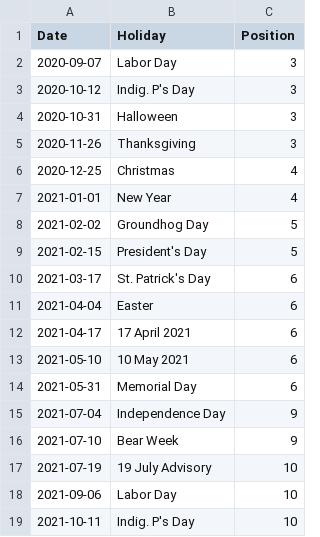
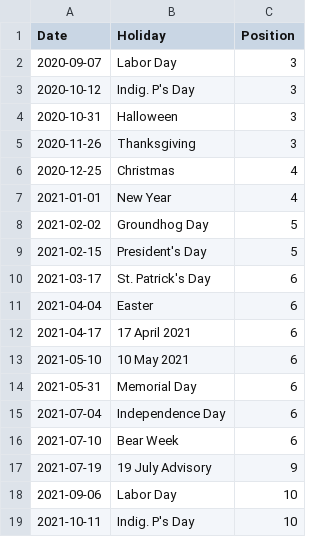
Before and after one commit to capecodder/ptowncases-covid19, a CSV file: holidays.csv, drawn as a sheet.

```diff
--- a/holidays.csv
+++ b/holidays.csv
@@ -14,5 +14,5 @@ Date,Holiday,Position
 2021-05-31,Memorial Day,6
-2021-07-04,Independence Day,9
-2021-07-10,Bear Week,9
-2021-07-19,19 July Advisory,10
+2021-07-04,Independence Day,6
+2021-07-10,Bear Week,6
+2021-07-19,19 July Advisory,9
 2021-09-06,Labor Day,10
```
Also changed, not shown: massdph-oc.csv, 2 other files.
